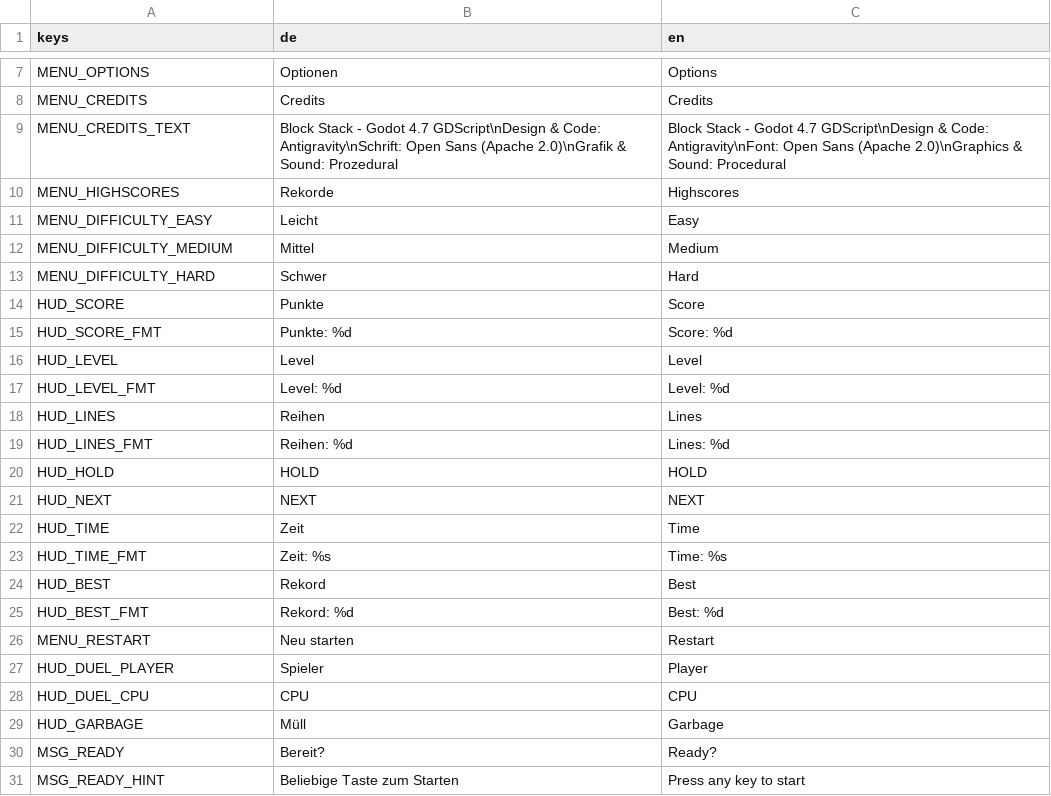
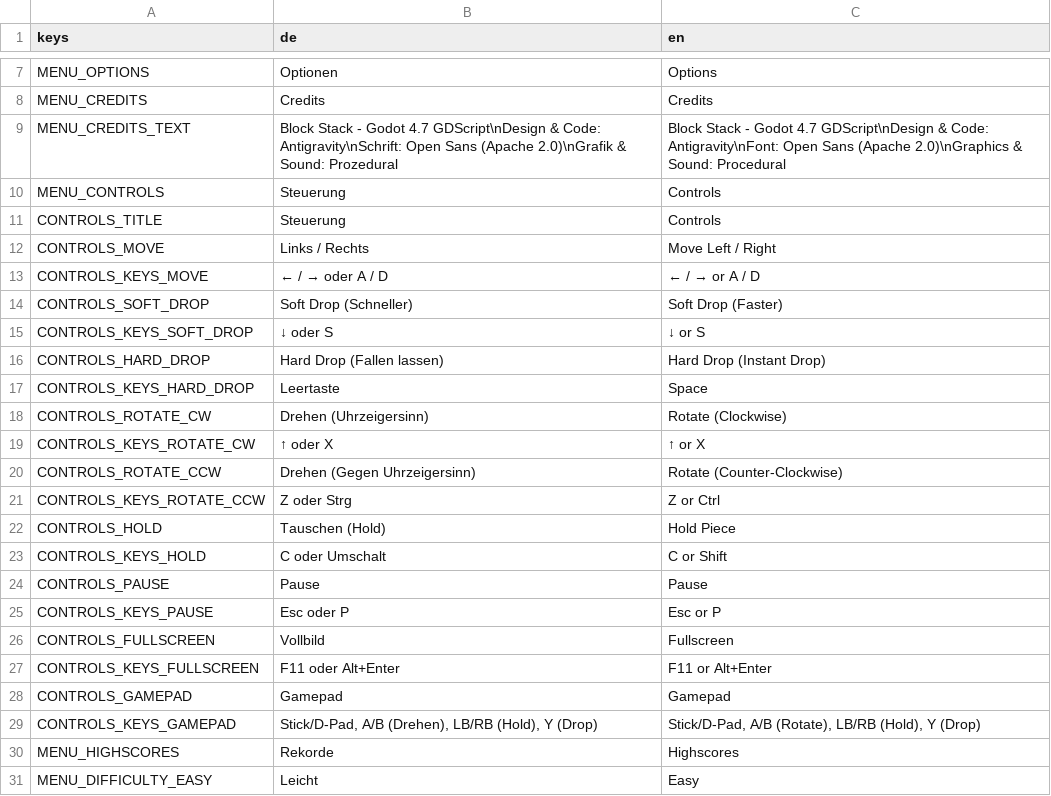
Before and after one commit to ChobitsChii/games, a CSV file: block_stack/i18n/block_stack.csv, drawn as a sheet; only a part is shown, gaps mark what is left out; the shorter side is filled out with more unchanged rows.

Commit message:
fix(block_stack): center pause and game over overlay via CanvasLayer and add controls guide

```diff
--- a/block_stack/i18n/block_stack.csv
+++ b/block_stack/i18n/block_stack.csv
@@ -9,2 +9,22 @@ MENU_CREDITS,Credits,Credits
 MENU_CREDITS_TEXT,"Block Stack - Godot 4.7 GDScript\nDesign & Code: Antigravity\nSchrift: Open Sans (Apache 2.0)\nGrafik & Sound: Prozedural","Block Stack - Godot 4.7 GDScript\nDesign & Code: Antigravity\nFont: Open Sans (Apache 2.0)\nGraphics & Sound: Procedural"
+MENU_CONTROLS,Steuerung,Controls
+CONTROLS_TITLE,Steuerung,Controls
+CONTROLS_MOVE,Links / Rechts,Move Left / Right
+CONTROLS_KEYS_MOVE,← / → oder A / D,← / → or A / D
+CONTROLS_SOFT_DROP,Soft Drop (Schneller),Soft Drop (Faster)
+CONTROLS_KEYS_SOFT_DROP,↓ oder S,↓ or S
+CONTROLS_HARD_DROP,Hard Drop (Fallen lassen),Hard Drop (Instant Drop)
+CONTROLS_KEYS_HARD_DROP,Leertaste,Space
+CONTROLS_ROTATE_CW,Drehen (Uhrzeigersinn),Rotate (Clockwise)
+CONTROLS_KEYS_ROTATE_CW,↑ oder X,↑ or X
+CONTROLS_ROTATE_CCW,Drehen (Gegen Uhrzeigersinn),Rotate (Counter-Clockwise)
+CONTROLS_KEYS_ROTATE_CCW,Z oder Strg,Z or Ctrl
+CONTROLS_HOLD,Tauschen (Hold),Hold Piece
+CONTROLS_KEYS_HOLD,C oder Umschalt,C or Shift
+CONTROLS_PAUSE,Pause,Pause
+CONTROLS_KEYS_PAUSE,Esc oder P,Esc or P
+CONTROLS_FULLSCREEN,Vollbild,Fullscreen
+CONTROLS_KEYS_FULLSCREEN,F11 oder Alt+Enter,F11 or Alt+Enter
+CONTROLS_GAMEPAD,Gamepad,Gamepad
+CONTROLS_KEYS_GAMEPAD,"Stick/D-Pad, A/B (Drehen), LB/RB (Hold), Y (Drop)","Stick/D-Pad, A/B (Rotate), LB/RB (Hold), Y (Drop)"
 MENU_HIGHSCORES,Rekorde,Highscores
```
Also changed, not shown: 8 other files.
